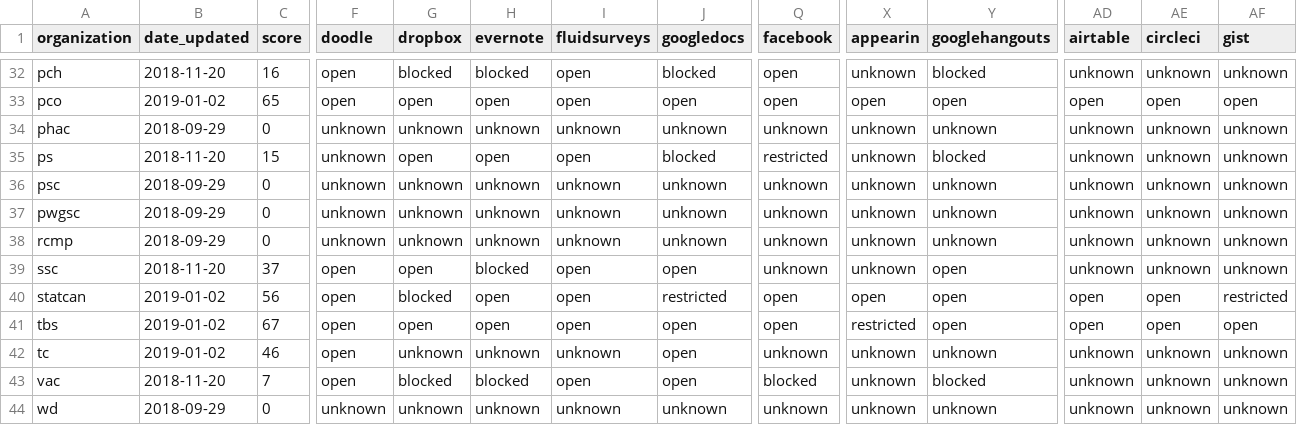
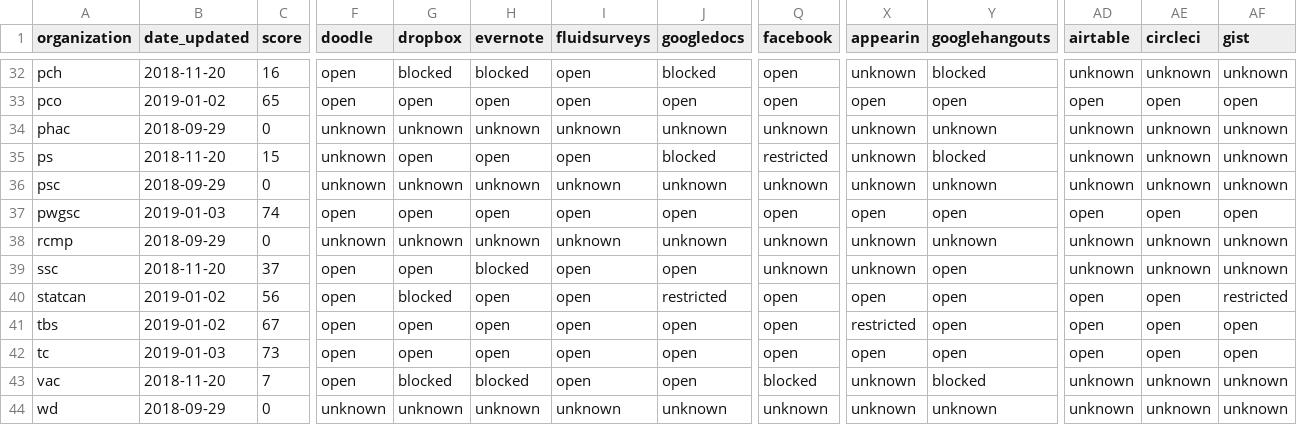
Before and after one commit to isthisblocked/isthisblockedinmydepartment.ca, a CSV file: src/data/organization_status.csv, drawn as a sheet; only a part is shown, gaps mark what is left out; the diff covers the shown part only; the diff names each change by its address in the sheet, - before the commit and + after, or states it on an @@ line.

```diff
--- a/src/data/organization_status.csv
+++ b/src/data/organization_status.csv
-B37 (date_updated): 2018-09-29
+B37 (date_updated): 2019-01-03
-C37 (score): 0
+C37 (score): 74
-F37 (doodle): unknown
+F37 (doodle): open
-G37 (dropbox): unknown
+G37 (dropbox): open
-H37 (evernote): unknown
+H37 (evernote): open
-I37 (fluidsurveys): unknown
+I37 (fluidsurveys): open
-J37 (googledocs): unknown
+J37 (googledocs): open
-Q37 (facebook): unknown
+Q37 (facebook): open
-X37 (appearin): unknown
+X37 (appearin): open
-Y37 (googlehangouts): unknown
+Y37 (googlehangouts): open
-AD37 (airtable): unknown
+AD37 (airtable): open
-AE37 (circleci): unknown
+AE37 (circleci): open
-AF37 (gist): unknown
+AF37 (gist): open
-B42 (date_updated): 2019-01-02
+B42 (date_updated): 2019-01-03
-C42 (score): 46
+C42 (score): 73
-G42 (dropbox): unknown
+G42 (dropbox): open
-H42 (evernote): unknown
+H42 (evernote): open
-I42 (fluidsurveys): unknown
+I42 (fluidsurveys): open
-Q42 (facebook): unknown
+Q42 (facebook): open
-X42 (appearin): unknown
+X42 (appearin): open
-Y42 (googlehangouts): unknown
+Y42 (googlehangouts): open
-AD42 (airtable): unknown
+AD42 (airtable): open
-AE42 (circleci): unknown
+AE42 (circleci): open
-AF42 (gist): unknown
+AF42 (gist): open
```
Also changed, not shown: 103 edited cells elsewhere in this file.
